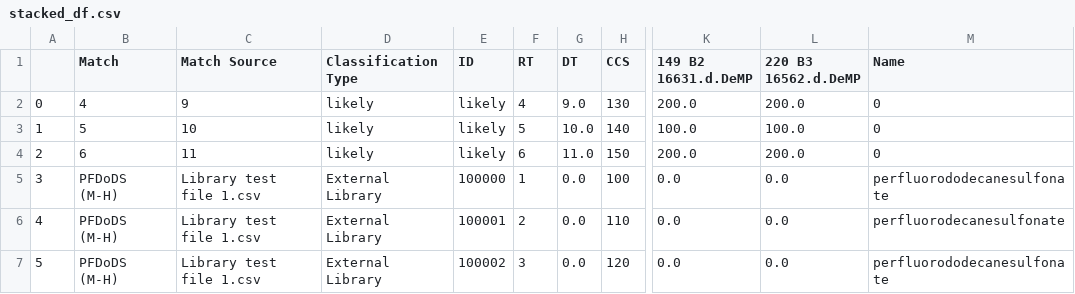
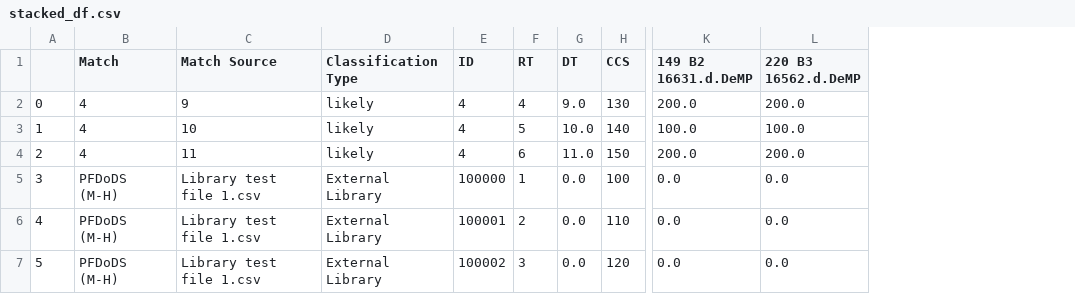
Before and after one commit to greg1d/PFAS-IMplementor-for-Mass-Spectrometry--PIMMS-, a CSV file: stacked_df.csv, drawn as a sheet; only a part is shown, gaps mark what is left out; the diff names each change by its address in the sheet, - before the commit and + after, or states it on an @@ line.

```diff
--- a/stacked_df.csv
+++ b/stacked_df.csv
-column M (Name), rows 2-7: 0 | 0 | 0 | perfluorododecanesulfonate | perfluorodecanesulfonate | perfluorododecanesulfonate
-E2:E4 (ID): likely
+E2:E4 (ID): 4
-B3 (Match): 5
+B3 (Match): 4
-B4 (Match): 6
+B4 (Match): 4
```
Also changed, not shown: PIMMS v1.2/Data_output/PIMMS Processed Data set test.csv, 5 other files.
